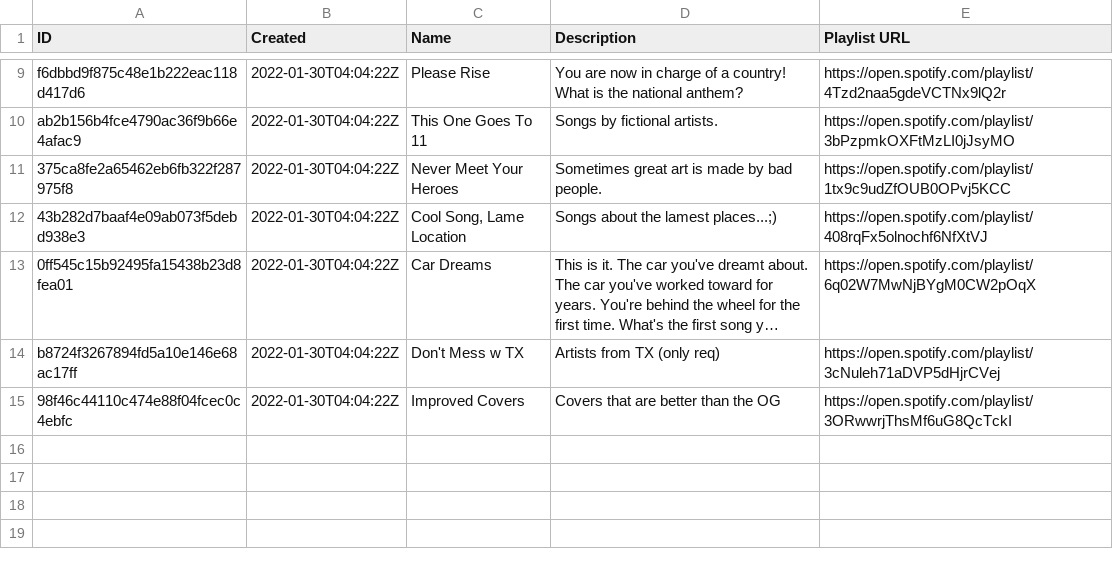
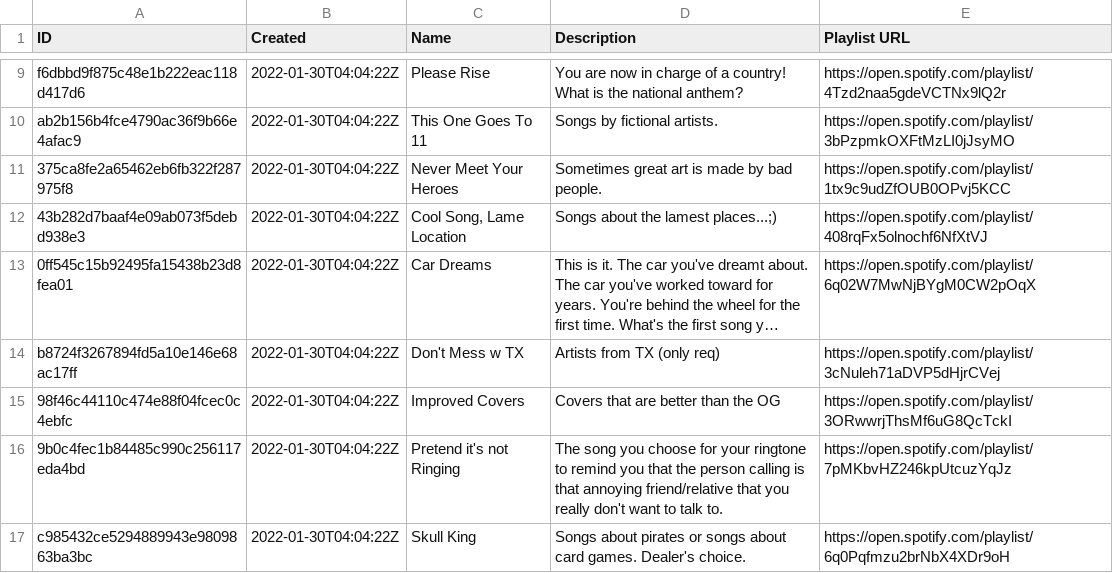
Before and after one commit to clydeiii/musicleague, a CSV file: data/american-soldier/rounds.csv, drawn as a sheet; only a part is shown, gaps mark what is left out; long unchanged cells end in …; the diff names each change by its address in the sheet, - before the commit and + after, or states it on an @@ line.

```diff
--- a/data/american-soldier/rounds.csv
+++ b/data/american-soldier/rounds.csv
+row 16: 9b0c4fec1b84485c990c256117eda4bd | 2022-01-30T04:04:22Z | Pretend it's not Ringing | The song you choose for your ringtone to remind you that the person calling is that annoying friend/relative that you really don't want to talk to. | https://open.spotify.com/playlist/7pMKbvHZ246kpUtcuzYqJz
+row 17: c985432ce5294889943e9809863ba3bc | 2022-01-30T04:04:22Z | Skull King | Songs about pirates or songs about card games. Dealer's choice. | https://open.spotify.com/playlist/6q0Pqfmzu2brNbX4XDr9oH
```
Also changed, not shown: data/american-soldier/competitors.csv, data/american-soldier/submissions.csv, 8 other files.
